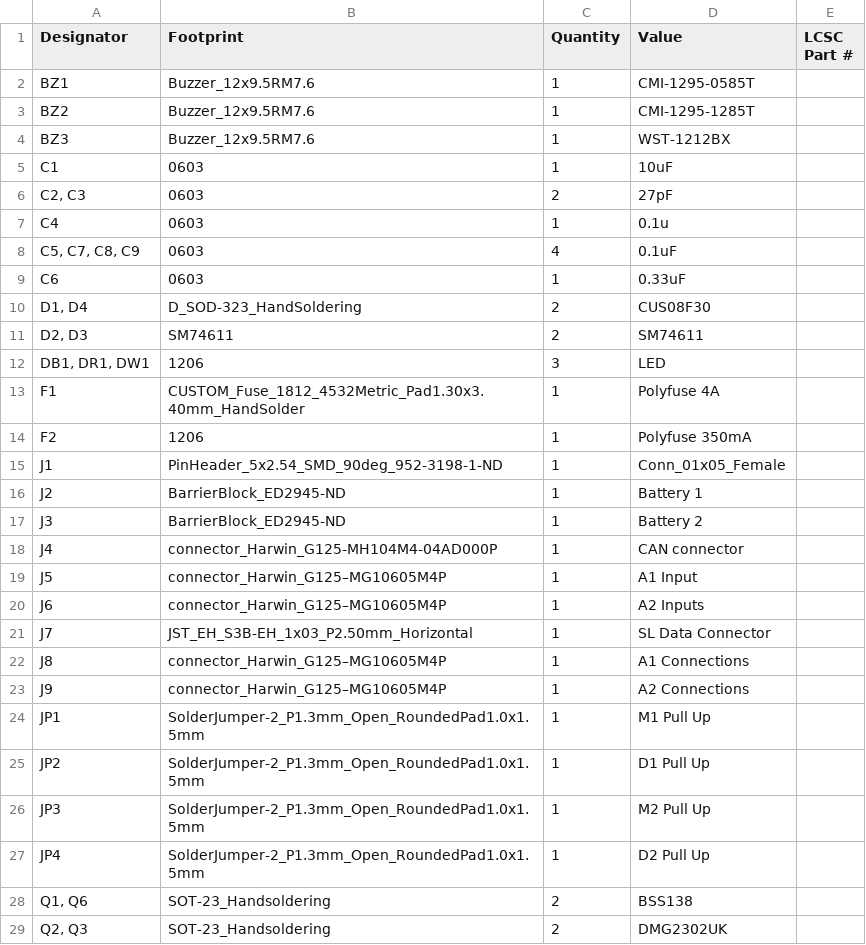
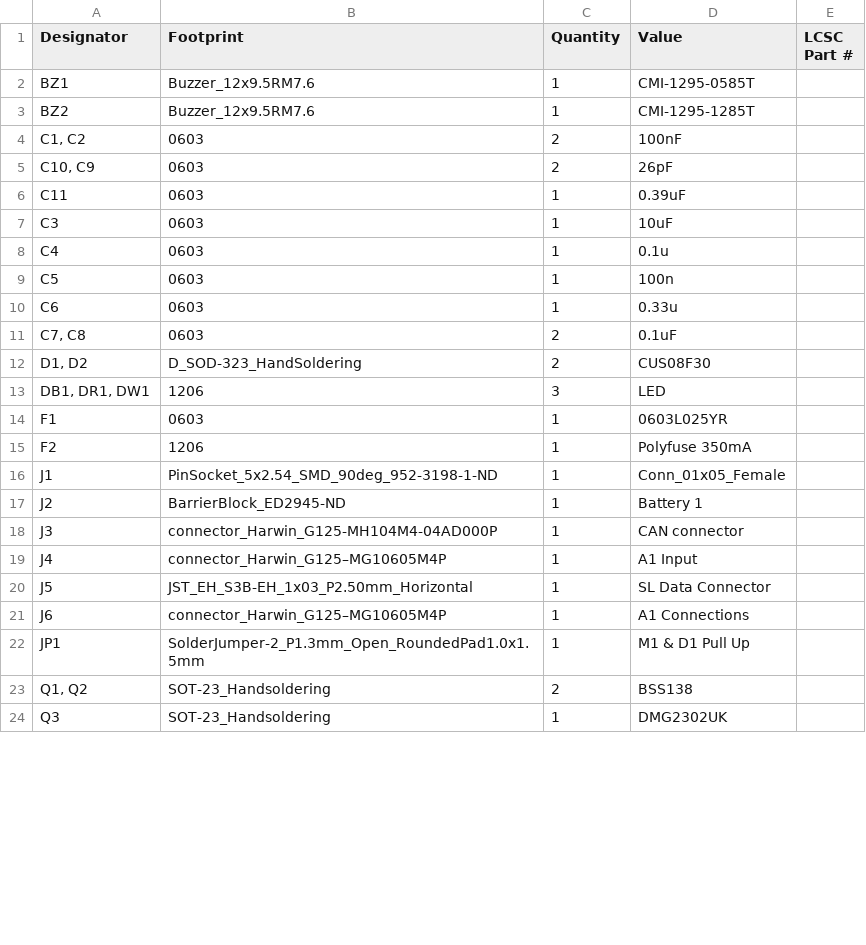
Before and after one commit to waterloo-rocketry/canhw, a CSV file: remote_arming/production/bom.csv, drawn as a sheet; only a part is shown; the diff covers the shown part only.

```diff
--- a/remote_arming/production/bom.csv
+++ b/remote_arming/production/bom.csv
@@ -3,27 +3,22 @@ BZ1,Buzzer_12x9.5RM7.6,1,CMI-1295-0585T,
 BZ2,Buzzer_12x9.5RM7.6,1,CMI-1295-1285T,
-BZ3,Buzzer_12x9.5RM7.6,1,WST-1212BX,
-C1,0603,1,10uF,
-"C2, C3",0603,2,27pF,
+"C1, C2",0603,2,100nF,
+"C10, C9",0603,2,26pF,
+C11,0603,1,0.39uF,
+C3,0603,1,10uF,
 C4,0603,1,0.1u,
-"C5, C7, C8, C9",0603,4,0.1uF,
-C6,0603,1,0.33uF,
-"D1, D4",D_SOD-323_HandSoldering,2,CUS08F30,
-"D2, D3",SM74611,2,SM74611,
+C5,0603,1,100n,
+C6,0603,1,0.33u,
+"C7, C8",0603,2,0.1uF,
+"D1, D2",D_SOD-323_HandSoldering,2,CUS08F30,
 "DB1, DR1, DW1",1206,3,LED,
-F1,CUSTOM_Fuse_1812_4532Metric_Pad1.30x3.40mm_HandSolder,1,Polyfuse 4A,
+F1,0603,1,0603L025YR,
 F2,1206,1,Polyfuse 350mA,
-J1,PinHeader_5x2.54_SMD_90deg_952-3198-1-ND,1,Conn_01x05_Female,
+J1,PinSocket_5x2.54_SMD_90deg_952-3198-1-ND,1,Conn_01x05_Female,
 J2,BarrierBlock_ED2945-ND,1,Battery 1,
-J3,BarrierBlock_ED2945-ND,1,Battery 2,
-J4,connector_Harwin_G125-MH104M4-04AD000P,1,CAN connector,
-J5,connector_Harwin_G125–MG10605M4P,1,A1 Input,
-J6,connector_Harwin_G125–MG10605M4P,1,A2 Inputs,
-J7,JST_EH_S3B-EH_1x03_P2.50mm_Horizontal,1,SL Data Connector,
-J8,connector_Harwin_G125–MG10605M4P,1,A1 Connections,
-J9,connector_Harwin_G125–MG10605M4P,1,A2 Connections,
-JP1,SolderJumper-2_P1.3mm_Open_RoundedPad1.0x1.5mm,1,M1 Pull Up,
-JP2,SolderJumper-2_P1.3mm_Open_RoundedPad1.0x1.5mm,1,D1 Pull Up,
-JP3,SolderJumper-2_P1.3mm_Open_RoundedPad1.0x1.5mm,1,M2 Pull Up,
-JP4,SolderJumper-2_P1.3mm_Open_RoundedPad1.0x1.5mm,1,D2 Pull Up,
-"Q1, Q6",SOT-23_Handsoldering,2,BSS138,
-"Q2, Q3",SOT-23_Handsoldering,2,DMG2302UK,
+J3,connector_Harwin_G125-MH104M4-04AD000P,1,CAN connector,
+J4,connector_Harwin_G125–MG10605M4P,1,A1 Input,
+J5,JST_EH_S3B-EH_1x03_P2.50mm_Horizontal,1,SL Data Connector,
+J6,connector_Harwin_G125–MG10605M4P,1,A1 Connections,
+JP1,SolderJumper-2_P1.3mm_Open_RoundedPad1.0x1.5mm,1,M1 & D1 Pull Up,
+"Q1, Q2",SOT-23_Handsoldering,2,BSS138,
+Q3,SOT-23_Handsoldering,1,DMG2302UK,
```
Also changed, not shown: 8 added rows, 5 removed rows and 16 edited cells elsewhere in this file, remote_arming/production/designators.csv, remote_arming/production/positions.csv, 18 other files.
